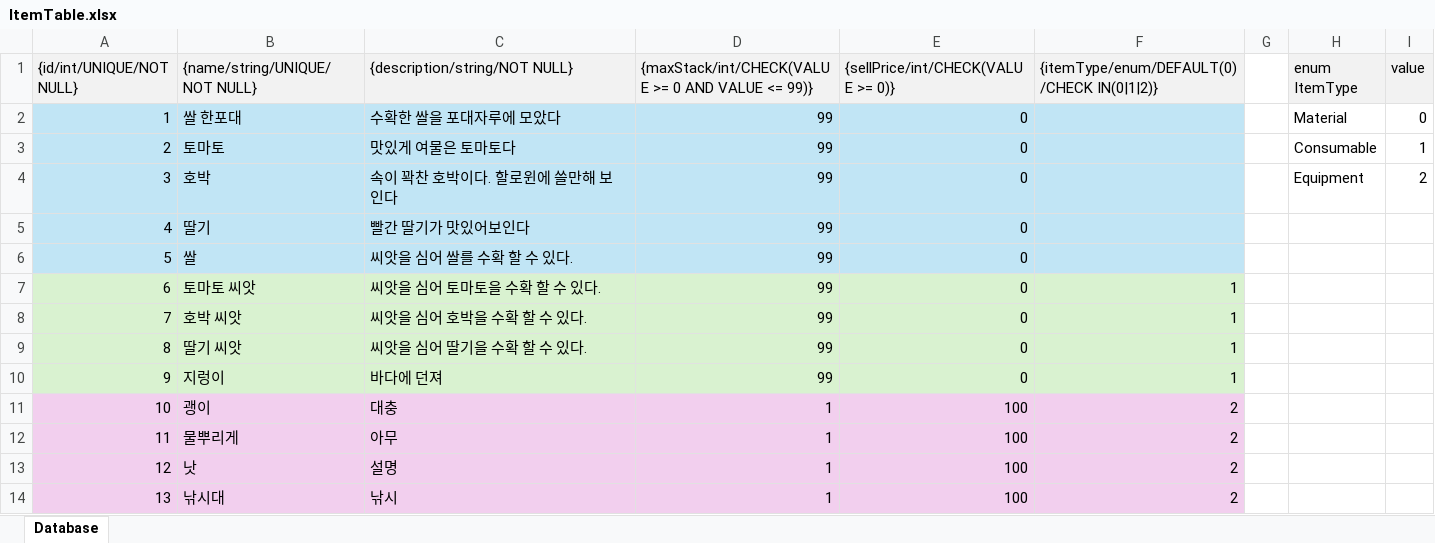
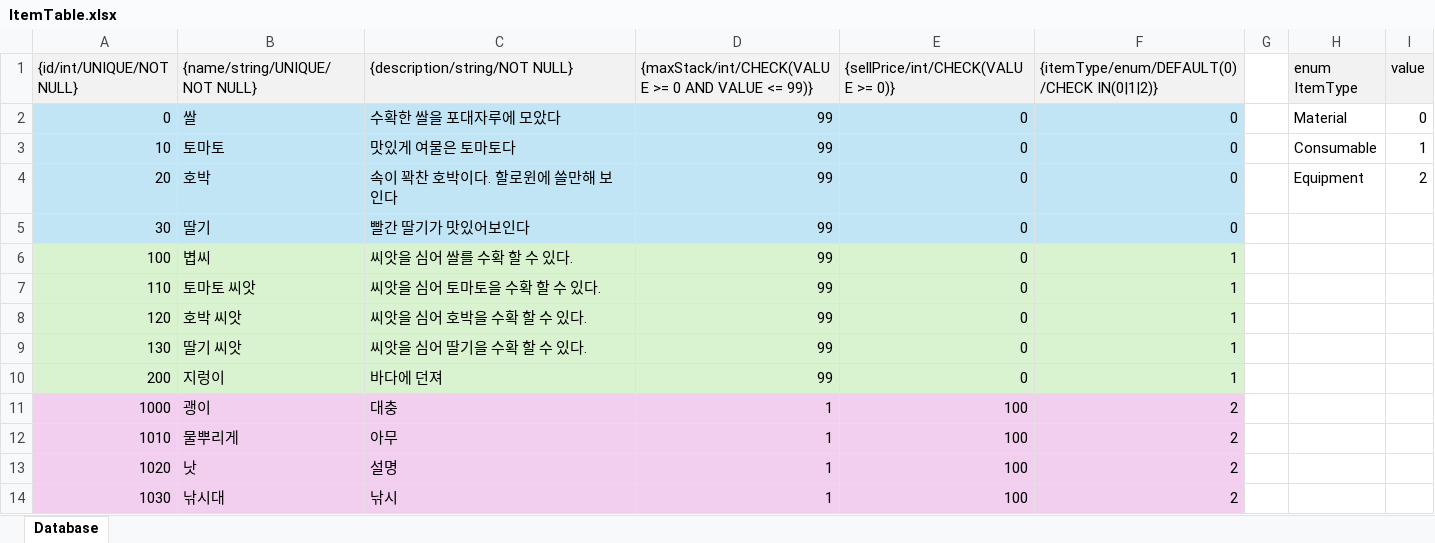
Before and after one commit to jhyun0205/Farm, an Excel workbook: Assets/Project/Csv/Item/ItemTable.xlsx, sheet Database, drawn as a sheet; values as stored, in another font and other column widths than the file's, no borders; the diff names each change by its address in the sheet, - before the commit and + after, or states it on an @@ line.

```diff
--- a/Assets/Project/Csv/Item/ItemTable.xlsx (sheet Database)
+++ b/Assets/Project/Csv/Item/ItemTable.xlsx (sheet Database)
-A2 ({id/int/UNIQUE/NOT NULL}): 1
+A2 ({id/int/UNIQUE/NOT NULL}): 0
-B2 ({name/string/UNIQUE/NOT NULL}): 쌀 한포대
+B2 ({name/string/UNIQUE/NOT NULL}): 쌀
-F2:F5: (empty)
+F2:F5: 0
-A3 ({id/int/UNIQUE/NOT NULL}): 2
+A3 ({id/int/UNIQUE/NOT NULL}): 10
-A4 ({id/int/UNIQUE/NOT NULL}): 3
+A4 ({id/int/UNIQUE/NOT NULL}): 20
-A5 ({id/int/UNIQUE/NOT NULL}): 4
+A5 ({id/int/UNIQUE/NOT NULL}): 30
-A6 ({id/int/UNIQUE/NOT NULL}): 5
+A6 ({id/int/UNIQUE/NOT NULL}): 100
-A6:F6 fill: #C1E5F5
+A6:F6 fill: #D9F2D0
-B6 ({name/string/UNIQUE/NOT NULL}): 쌀
+B6 ({name/string/UNIQUE/NOT NULL}): 볍씨
-F6: (empty)
+F6: 1
-A7 ({id/int/UNIQUE/NOT NULL}): 6
+A7 ({id/int/UNIQUE/NOT NULL}): 110
-A8 ({id/int/UNIQUE/NOT NULL}): 7
+A8 ({id/int/UNIQUE/NOT NULL}): 120
-A9 ({id/int/UNIQUE/NOT NULL}): 8
+A9 ({id/int/UNIQUE/NOT NULL}): 130
-A10 ({id/int/UNIQUE/NOT NULL}): 9
+A10 ({id/int/UNIQUE/NOT NULL}): 200
-A11 ({id/int/UNIQUE/NOT NULL}): 10
+A11 ({id/int/UNIQUE/NOT NULL}): 1000
-A12 ({id/int/UNIQUE/NOT NULL}): 11
+A12 ({id/int/UNIQUE/NOT NULL}): 1010
-A13 ({id/int/UNIQUE/NOT NULL}): 12
+A13 ({id/int/UNIQUE/NOT NULL}): 1020
-A14 ({id/int/UNIQUE/NOT NULL}): 13
+A14 ({id/int/UNIQUE/NOT NULL}): 1030
```
Also changed, not shown: 55 other files.
